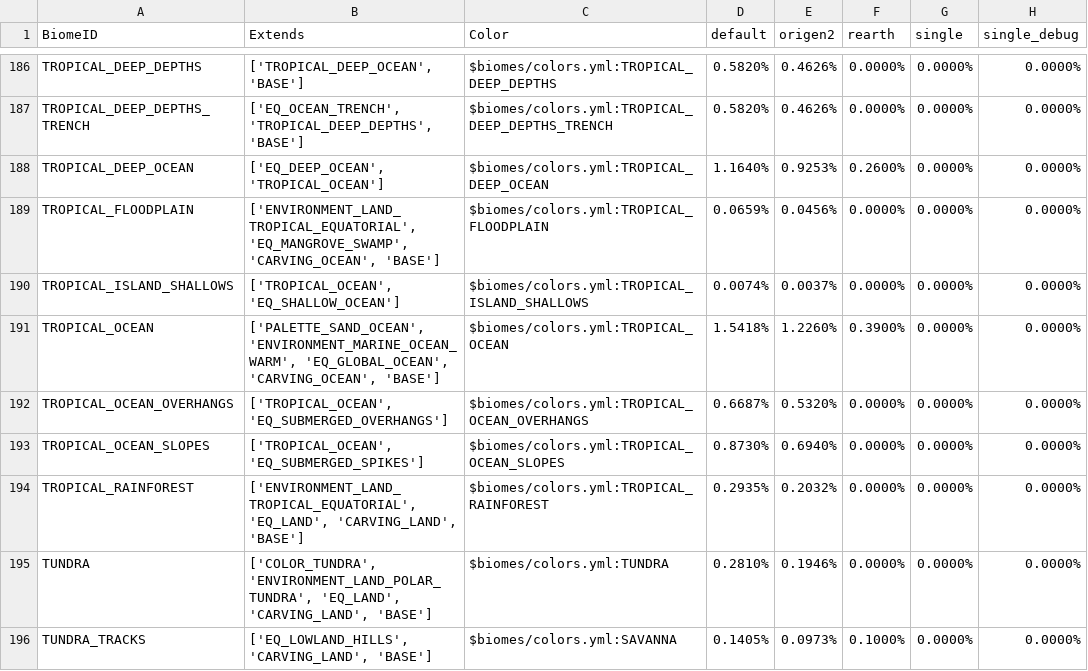
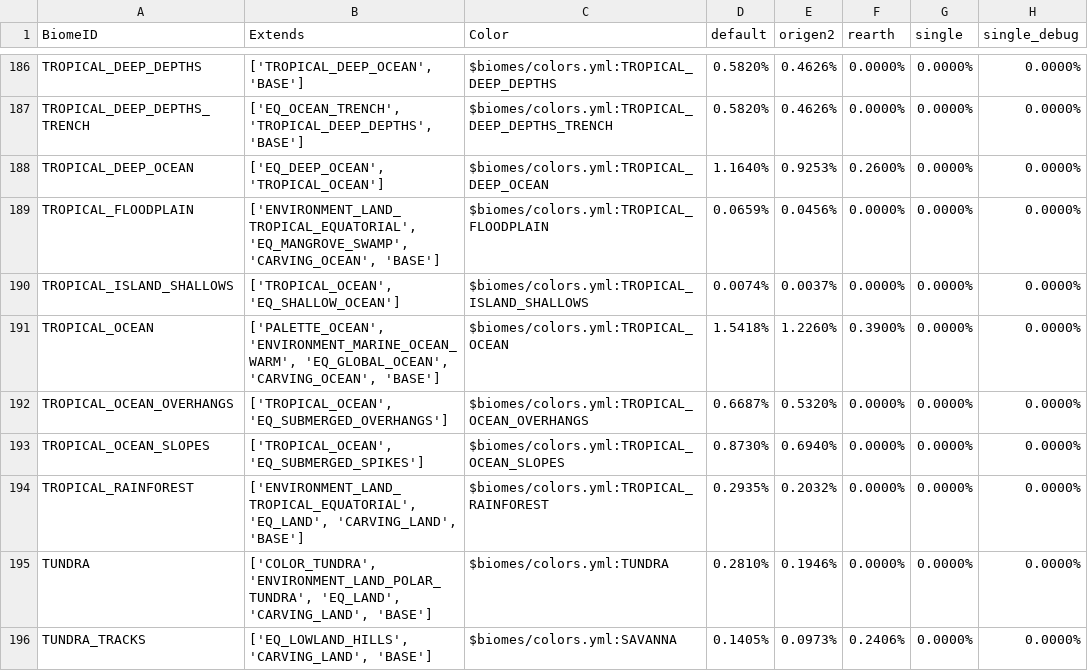
Before and after one commit to diytechy/CHIMERA, a CSV file: .scripts/BiomeTable.csv, drawn as a sheet; only a part is shown, gaps mark what is left out; the diff covers the shown part only.

```diff
--- a/.scripts/BiomeTable.csv
+++ b/.scripts/BiomeTable.csv
@@ -190,3 +190,3 @@ TROPICAL_FLOODPLAIN,"['ENVIRONMENT_LAND_TROPICAL_EQUATORIAL', 'EQ_MANGROVE_SWAMP
 TROPICAL_ISLAND_SHALLOWS,"['TROPICAL_OCEAN', 'EQ_SHALLOW_OCEAN']",$biomes/colors.yml:TROPICAL_ISLAND_SHALLOWS,0.0074%,0.0037%,0.0000%,0.0000%,0.0000%
-TROPICAL_OCEAN,"['PALETTE_SAND_OCEAN', 'ENVIRONMENT_MARINE_OCEAN_WARM', 'EQ_GLOBAL_OCEAN', 'CARVING_OCEAN', 'BASE']",$biomes/colors.yml:TROPICAL_OCEAN,1.5418%,1.2260%,0.3900%,0.0000%,0.0000%
+TROPICAL_OCEAN,"['PALETTE_OCEAN', 'ENVIRONMENT_MARINE_OCEAN_WARM', 'EQ_GLOBAL_OCEAN', 'CARVING_OCEAN', 'BASE']",$biomes/colors.yml:TROPICAL_OCEAN,1.5418%,1.2260%,0.3900%,0.0000%,0.0000%
 TROPICAL_OCEAN_OVERHANGS,"['TROPICAL_OCEAN', 'EQ_SUBMERGED_OVERHANGS']",$biomes/colors.yml:TROPICAL_OCEAN_OVERHANGS,0.6687%,0.5320%,0.0000%,0.0000%,0.0000%
@@ -195,2 +195,2 @@ TROPICAL_RAINFOREST,"['ENVIRONMENT_LAND_TROPICAL_EQUATORIAL', 'EQ_LAND', 'CARVIN
 TUNDRA,"['COLOR_TUNDRA', 'ENVIRONMENT_LAND_POLAR_TUNDRA', 'EQ_LAND', 'CARVING_LAND', 'BASE']",$biomes/colors.yml:TUNDRA,0.2810%,0.1946%,0.0000%,0.0000%,0.0000%
-TUNDRA_TRACKS,"['EQ_LOWLAND_HILLS', 'CARVING_LAND', 'BASE']",$biomes/colors.yml:SAVANNA,0.1405%,0.0973%,0.1000%,0.0000%,0.0000%
+TUNDRA_TRACKS,"['EQ_LOWLAND_HILLS', 'CARVING_LAND', 'BASE']",$biomes/colors.yml:SAVANNA,0.1405%,0.0973%,0.2406%,0.0000%,0.0000%
```
Also changed, not shown: 3 removed rows and 24 edited cells elsewhere in this file, 3 other files.
